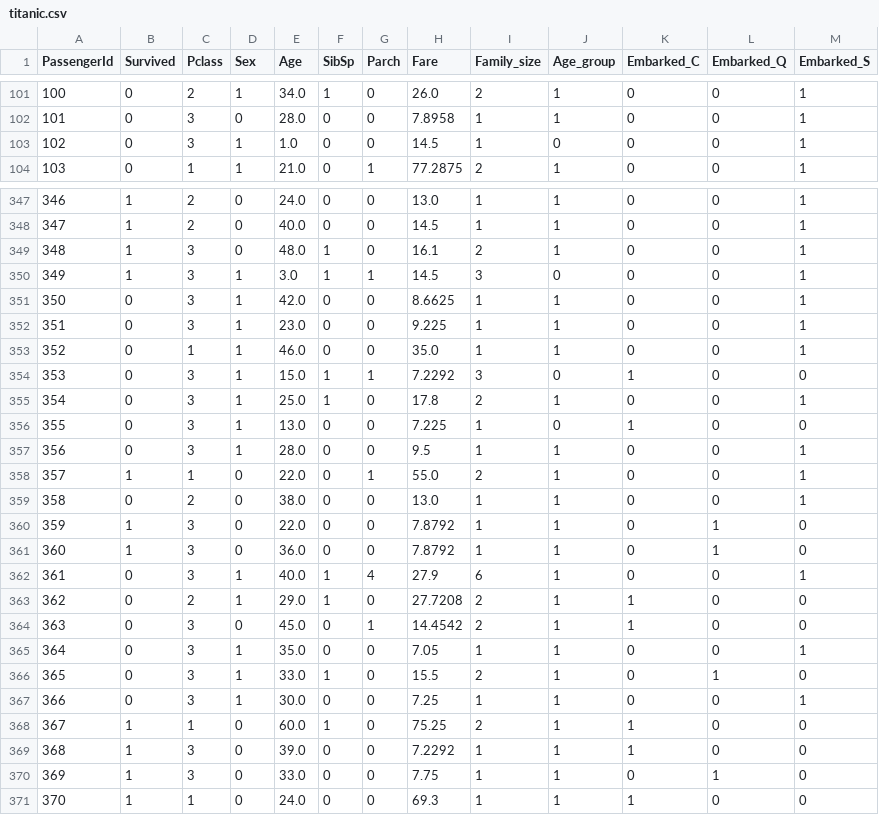
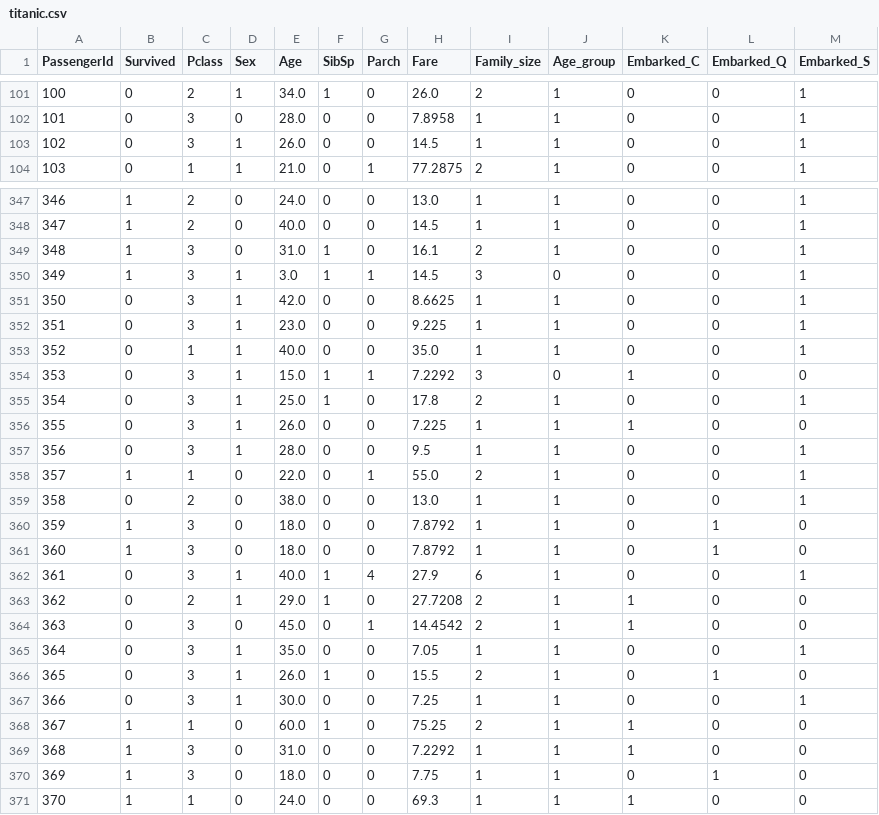
Before and after one commit to Solvro/ml-wakacyjne-wyzwanie-2026, a CSV file: 02_podstawy_aiml/titanic.csv, drawn as a sheet; only a part is shown, gaps mark what is left out; the diff covers the shown part only.

```diff
--- a/02_podstawy_aiml/titanic.csv
+++ b/02_podstawy_aiml/titanic.csv
@@ -102,3 +102,3 @@ PassengerId,Survived,Pclass,Sex,Age,SibSp,Parch,Fare,Family_size,Age_group,Embar
 101,0,3,0,28.0,0,0,7.8958,1,1,0,0,1
-102,0,3,1,1.0,0,0,14.5,1,0,0,0,1
+102,0,3,1,26.0,0,0,14.5,1,1,0,0,1
 103,0,1,1,21.0,0,1,77.2875,2,1,0,0,1
@@ -348,3 +348,3 @@ PassengerId,Survived,Pclass,Sex,Age,SibSp,Parch,Fare,Family_size,Age_group,Embar
 347,1,2,0,40.0,0,0,14.5,1,1,0,0,1
-348,1,3,0,48.0,1,0,16.1,2,1,0,0,1
+348,1,3,0,31.0,1,0,16.1,2,1,0,0,1
 349,1,3,1,3.0,1,1,14.5,3,0,0,0,1
@@ -352,6 +352,6 @@ PassengerId,Survived,Pclass,Sex,Age,SibSp,Parch,Fare,Family_size,Age_group,Embar
 351,0,3,1,23.0,0,0,9.225,1,1,0,0,1
-352,0,1,1,46.0,0,0,35.0,1,1,0,0,1
+352,0,1,1,40.0,0,0,35.0,1,1,0,0,1
 353,0,3,1,15.0,1,1,7.2292,3,0,1,0,0
 354,0,3,1,25.0,1,0,17.8,2,1,0,0,1
-355,0,3,1,13.0,0,0,7.225,1,0,1,0,0
+355,0,3,1,26.0,0,0,7.225,1,1,1,0,0
 356,0,3,1,28.0,0,0,9.5,1,1,0,0,1
@@ -359,4 +359,4 @@ PassengerId,Survived,Pclass,Sex,Age,SibSp,Parch,Fare,Family_size,Age_group,Embar
 358,0,2,0,38.0,0,0,13.0,1,1,0,0,1
-359,1,3,0,22.0,0,0,7.8792,1,1,0,1,0
-360,1,3,0,36.0,0,0,7.8792,1,1,0,1,0
+359,1,3,0,18.0,0,0,7.8792,1,1,0,1,0
+360,1,3,0,18.0,0,0,7.8792,1,1,0,1,0
 361,0,3,1,40.0,1,4,27.9,6,1,0,0,1
@@ -365,7 +365,7 @@ PassengerId,Survived,Pclass,Sex,Age,SibSp,Parch,Fare,Family_size,Age_group,Embar
 364,0,3,1,35.0,0,0,7.05,1,1,0,0,1
-365,0,3,1,33.0,1,0,15.5,2,1,0,1,0
+365,0,3,1,26.0,1,0,15.5,2,1,0,1,0
 366,0,3,1,30.0,0,0,7.25,1,1,0,0,1
 367,1,1,0,60.0,1,0,75.25,2,1,1,0,0
-368,1,3,0,39.0,0,0,7.2292,1,1,1,0,0
-369,1,3,0,33.0,0,0,7.75,1,1,0,1,0
+368,1,3,0,31.0,0,0,7.2292,1,1,1,0,0
+369,1,3,0,18.0,0,0,7.75,1,1,0,1,0
 370,1,1,0,24.0,0,0,69.3,1,1,1,0,0
```
Also changed, not shown: 183 edited cells elsewhere in this file, 1 other file.
